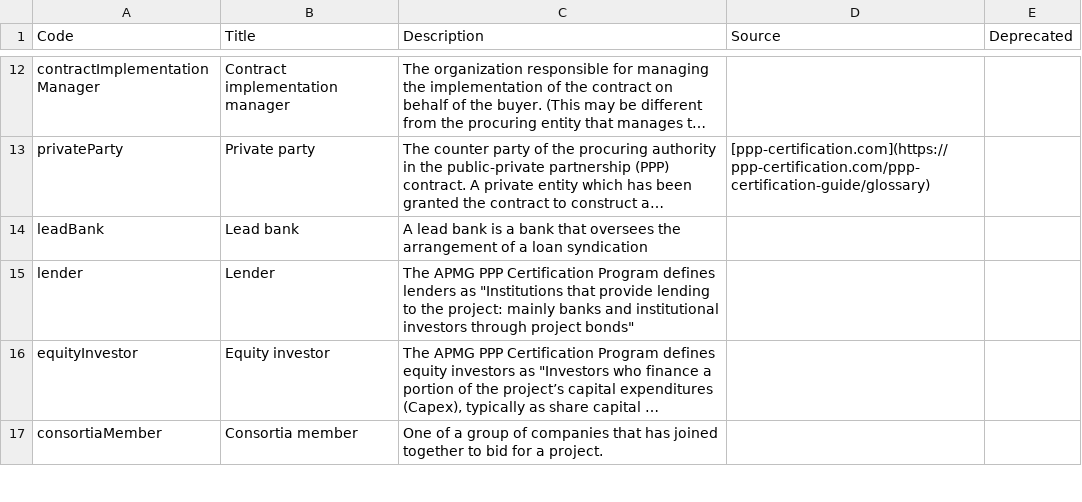
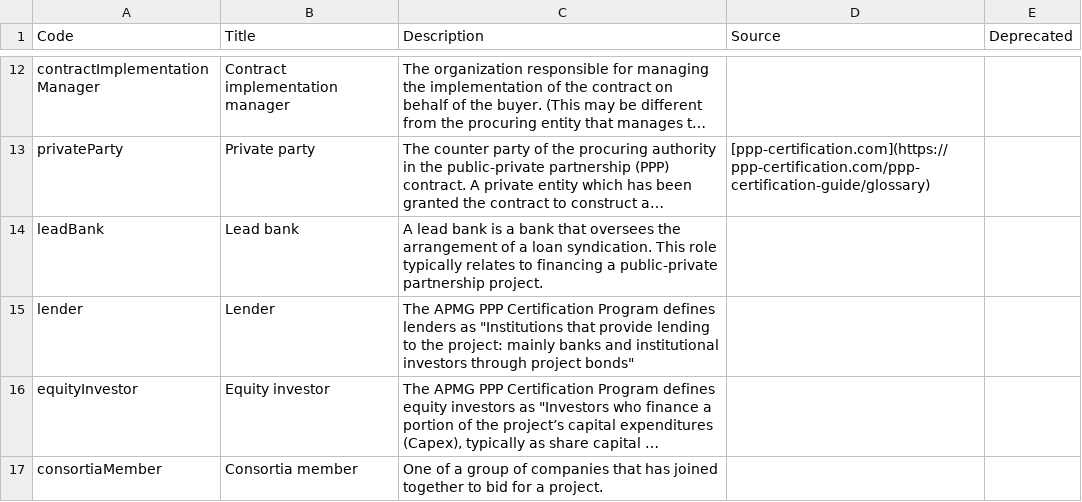
Before and after one commit to open-contracting/standard, a CSV file: schema/codelists/partyRole.csv, drawn as a sheet; only a part is shown, gaps mark what is left out; long unchanged cells end in …; the diff names each change by its address in the sheet, - before the commit and + after, or states it on an @@ line.

Commit message:
Mention PPP in the description of partyRole.leadBank

```diff
--- a/schema/codelists/partyRole.csv
+++ b/schema/codelists/partyRole.csv
-C14 (Description): …a loan syndication
+C14 (Description): …a loan syndication. This role typically relates to financing a public-private partnership project.
```
